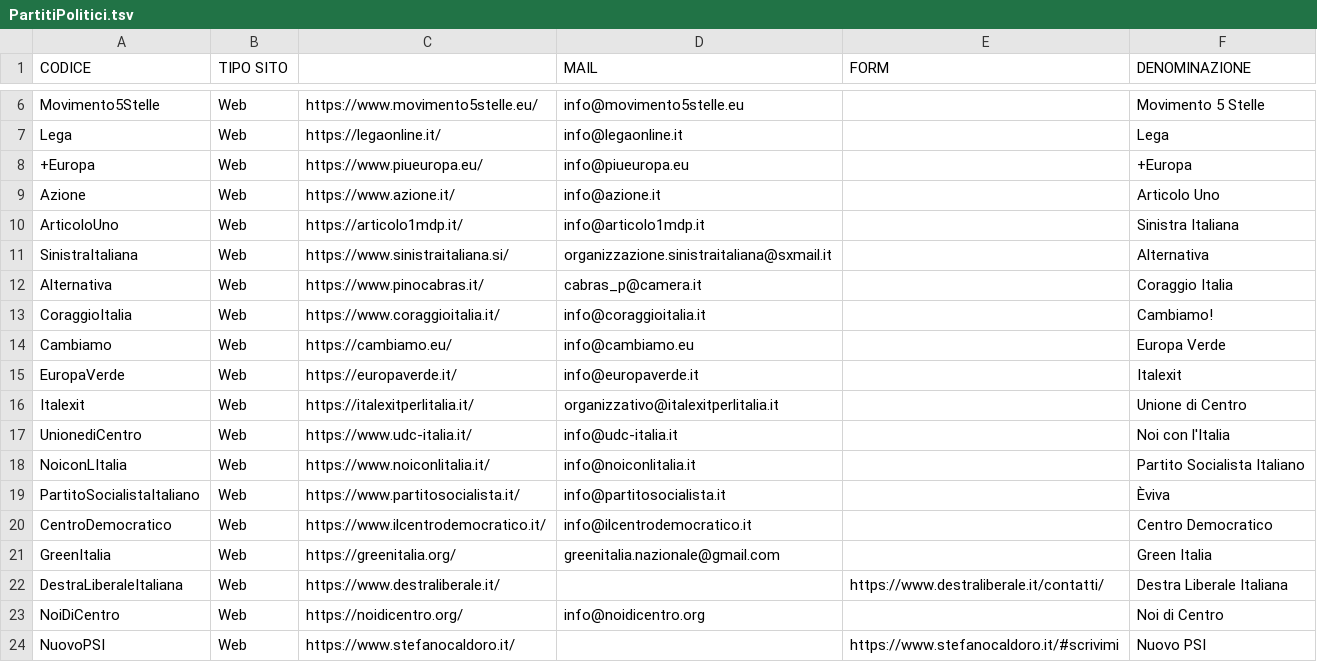
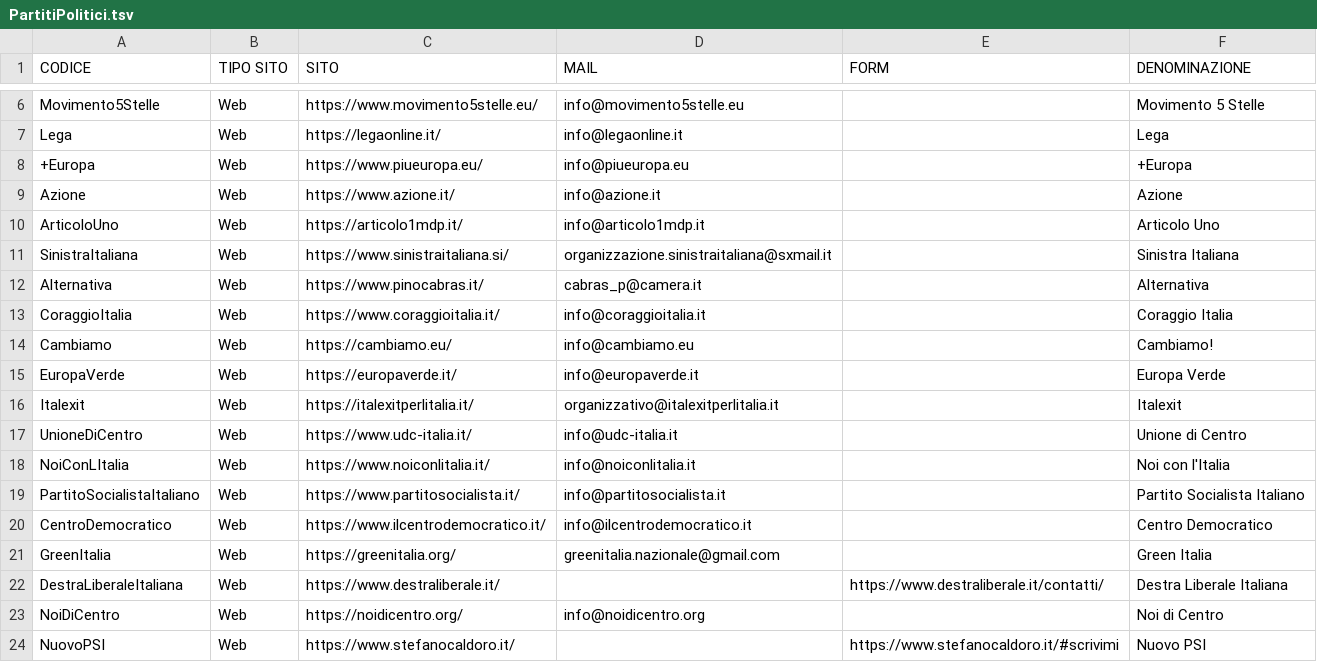
Before and after one commit to darkrei08/monitorapa, a TSV file: datasets/PartitiPolitici.tsv, drawn as a sheet; only a part is shown, gaps mark what is left out; the diff covers the shown part only.

```diff
--- a/datasets/PartitiPolitici.tsv
+++ b/datasets/PartitiPolitici.tsv
@@ -1 +1 @@
-CODICE	TIPO SITO		MAIL	FORM	DENOMINAZIONE
+CODICE	TIPO SITO	SITO	MAIL	FORM	DENOMINAZIONE
@@ -8,13 +8,13 @@ Lega	Web	https://legaonline.it/	info@legaonline.it		Lega
 +Europa	Web	https://www.piueuropa.eu/	info@piueuropa.eu		+Europa
-Azione	Web	https://www.azione.it/	info@azione.it		Articolo Uno
-ArticoloUno	Web	https://articolo1mdp.it/	info@articolo1mdp.it		Sinistra Italiana
-SinistraItaliana	Web	https://www.sinistraitaliana.si/	organizzazione.sinistraitaliana@sxmail.it		Alternativa
-Alternativa	Web	https://www.pinocabras.it/	cabras_p@camera.it		Coraggio Italia
-CoraggioItalia	Web	https://www.coraggioitalia.it/	info@coraggioitalia.it		Cambiamo!
-Cambiamo	Web	https://cambiamo.eu/	info@cambiamo.eu		Europa Verde
-EuropaVerde	Web	https://europaverde.it/	info@europaverde.it 		Italexit
-Italexit	Web	https://italexitperlitalia.it/	organizzativo@italexitperlitalia.it		Unione di Centro
-UnionediCentro	Web	https://www.udc-italia.it/	info@udc-italia.it 		Noi con l'Italia
-NoiconLItalia	Web	https://www.noiconlitalia.it/	info@noiconlitalia.it		Partito Socialista Italiano
-PartitoSocialistaItaliano	Web	https://www.partitosocialista.it/	info@partitosocialista.it		Èviva
+Azione	Web	https://www.azione.it/	info@azione.it		Azione
+ArticoloUno	Web	https://articolo1mdp.it/	info@articolo1mdp.it		Articolo Uno
+SinistraItaliana	Web	https://www.sinistraitaliana.si/	organizzazione.sinistraitaliana@sxmail.it		Sinistra Italiana
+Alternativa	Web	https://www.pinocabras.it/	cabras_p@camera.it		Alternativa
+CoraggioItalia	Web	https://www.coraggioitalia.it/	info@coraggioitalia.it		Coraggio Italia
+Cambiamo	Web	https://cambiamo.eu/	info@cambiamo.eu		Cambiamo!
+EuropaVerde	Web	https://europaverde.it/	info@europaverde.it 		Europa Verde
+Italexit	Web	https://italexitperlitalia.it/	organizzativo@italexitperlitalia.it		Italexit
+UnioneDiCentro	Web	https://www.udc-italia.it/	info@udc-italia.it 		Unione di Centro
+NoiConLItalia	Web	https://www.noiconlitalia.it/	info@noiconlitalia.it		Noi con l'Italia
+PartitoSocialistaItaliano	Web	https://www.partitosocialista.it/	info@partitosocialista.it		Partito Socialista Italiano
 CentroDemocratico	Web	https://www.ilcentrodemocratico.it/	info@ilcentrodemocratico.it		Centro Democratico
```
Also changed, not shown: 13 added rows and 2 edited cells elsewhere in this file.
